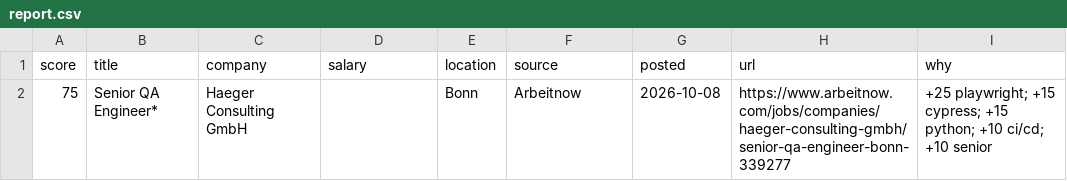
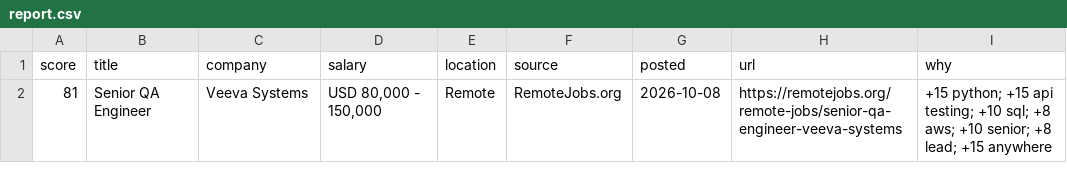
Before and after one commit to RusmirB/job-scraper, a CSV file: report.csv, drawn as a sheet; removed rows and columns are numbered as before the commit, all else as after; the diff names each change by its address in the sheet, - before the commit and + after, or states it on an @@ line.

```diff
--- a/report.csv
+++ b/report.csv
-row 2: 75 | Senior QA Engineer* | Haeger Consulting GmbH |  | Bonn | Arbeitnow | 2026-10-08 | https://www.arbeitnow.com/jobs/companies/haeger-consulting-gmbh/senior-qa-engineer-bonn-339277 | +25 playwright; +15 cypress; +15 python; +10 ci/cd; +10 senior
+row 2: 81 | Senior QA Engineer | Veeva Systems | USD 80,000 - 150,000 | Remote | RemoteJobs.org | 2026-10-08 | https://remotejobs.org/remote-jobs/senior-qa-engineer-veeva-systems | +15 python; +15 api testing; +10 sql; +8 aws; +10 senior; +8 lead; +15 anywhere
```
Also changed, not shown: 2 other files.
